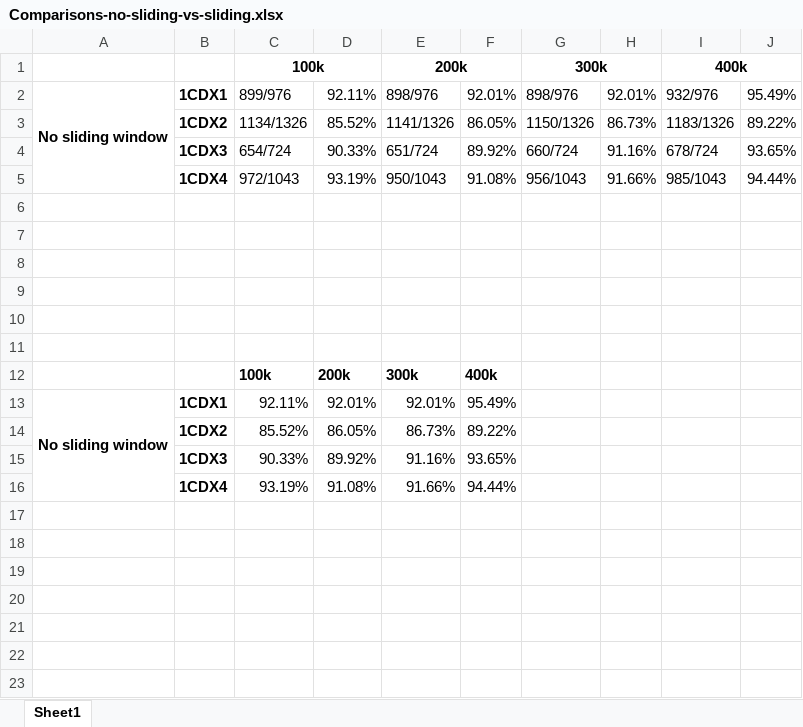
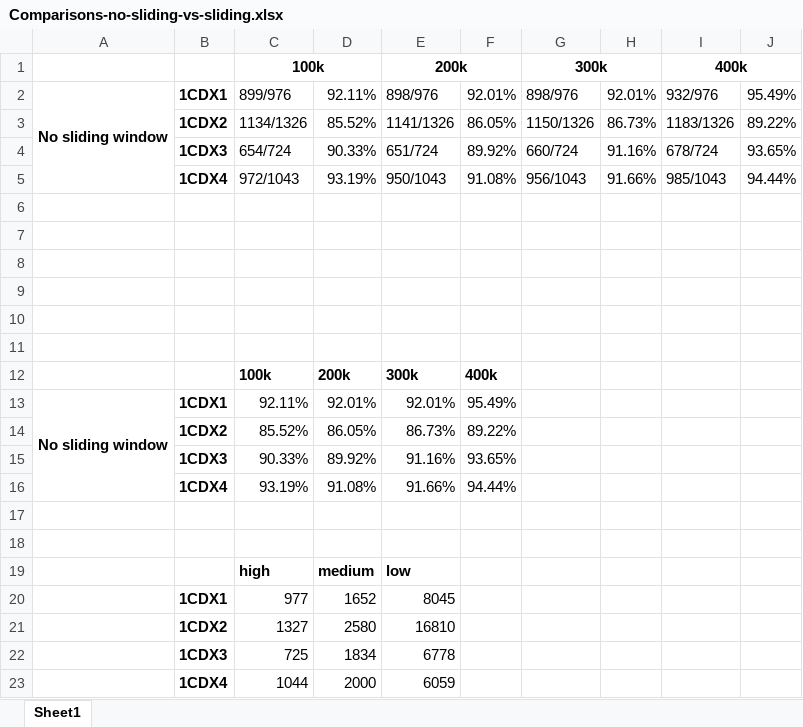
Before and after one commit to ChanakaCooray/Research-Proj-NetEmb, an Excel workbook: output/range_output/Comparisons-no-sliding-vs-sliding.xlsx, sheet Sheet1, drawn as a sheet; values as stored, in another font and other column widths than the file's, no borders; the diff names each change by its address in the sheet, - before the commit and + after, or states it on an @@ line.

Commit message:
Improve min value method

```diff
--- a/output/range_output/Comparisons-no-sliding-vs-sliding.xlsx (sheet Sheet1)
+++ b/output/range_output/Comparisons-no-sliding-vs-sliding.xlsx (sheet Sheet1)
+row 17: (empty)
+row 18: (empty)
+row 19:  |  | high | medium | low
+row 20:  | 1CDX1 | 977 | 1652 | 8045
+row 21:  | 1CDX2 | 1327 | 2580 | 16810
+row 22:  | 1CDX3 | 725 | 1834 | 6778
+row 23:  | 1CDX4 | 1044 | 2000 | 6059
```
Also changed, not shown: 1 other file.
